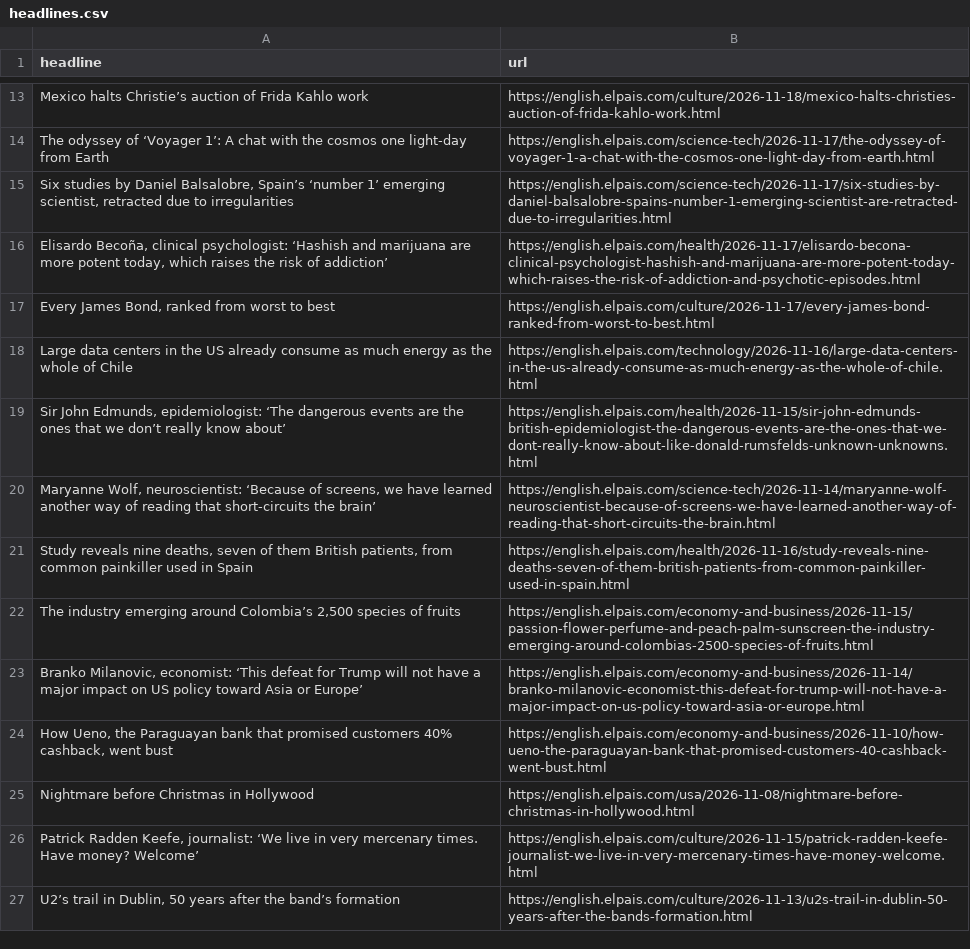
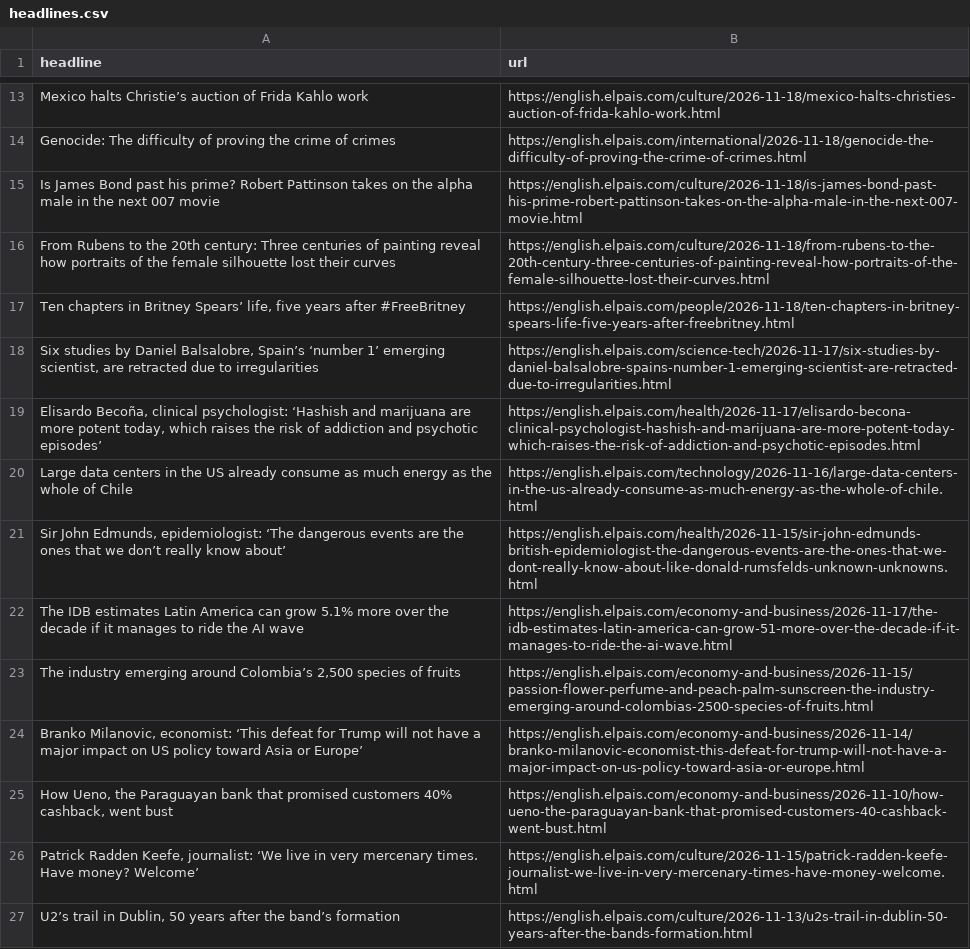
Before and after one commit to rtalabong/el-pais-scraper, a CSV file: headlines.csv, drawn as a sheet; only a part is shown, gaps mark what is left out; removed rows and columns are numbered as before the commit, all else as after; the diff covers the shown part only; the diff names each change by its address in the sheet, - before the commit and + after, or states it on an @@ line.

```diff
--- a/headlines.csv
+++ b/headlines.csv
@@ row 14 moved to row 41: The odyssey of ‘Voyager 1’: A chat with … @@
+row 14: Genocide: The difficulty of proving the crime of crimes | https://english.elpais.com/international/2026-11-18/genocide-the-difficulty-of-proving-the-crime-of-crimes.html
+row 15: Is James Bond past his prime? Robert Pattinson takes on the alpha male in the next 007 movie | https://english.elpais.com/culture/2026-11-18/is-james-bond-past-his-prime-robert-pattinson-takes-on-the-alpha-male-in-the-next-007-movie.html
+row 16: From Rubens to the 20th century: Three centuries of painting reveal how portraits of the female silhouette lost their curves | https://english.elpais.com/culture/2026-11-18/from-rubens-to-the-20th-century-three-centuries-of-painting-reveal-how-portraits-of-the-female-silhouette-lost-their-curves.html
+row 17: Ten chapters in Britney Spears’ life, five years after #FreeBritney | https://english.elpais.com/people/2026-11-18/ten-chapters-in-britney-spears-life-five-years-after-freebritney.html
-A18 (headline): …emerging scientist, retracted due…
+A18 (headline): …emerging scientist, are retracted due…
-A19 (headline): …risk of addiction’
+A19 (headline): …risk of addiction and psychotic episodes’
-row 17: Every James Bond, ranked from worst to best | https://english.elpais.com/culture/2026-11-17/every-james-bond-ranked-from-worst-to-best.html
-row 20: Maryanne Wolf, neuroscientist: ‘Because of screens, we have learned another way of reading that short-circuits the brain’ | https://english.elpais.com/science-tech/2026-11-14/maryanne-wolf-neuroscientist-because-of-screens-we-have-learned-another-way-of-reading-that-short-circuits-the-brain.html
-row 21: Study reveals nine deaths, seven of them British patients, from common painkiller used in Spain | https://english.elpais.com/health/2026-11-16/study-reveals-nine-deaths-seven-of-them-british-patients-from-common-painkiller-used-in-spain.html
@@ row 11 moved to row 22: The IDB estimates Latin America can grow… @@
-row 25: Nightmare before Christmas in Hollywood | https://english.elpais.com/usa/2026-11-08/nightmare-before-christmas-in-hollywood.html
```
Also changed, not shown: 7 added rows, 7 removed rows and 2 edited cells elsewhere in this file.
